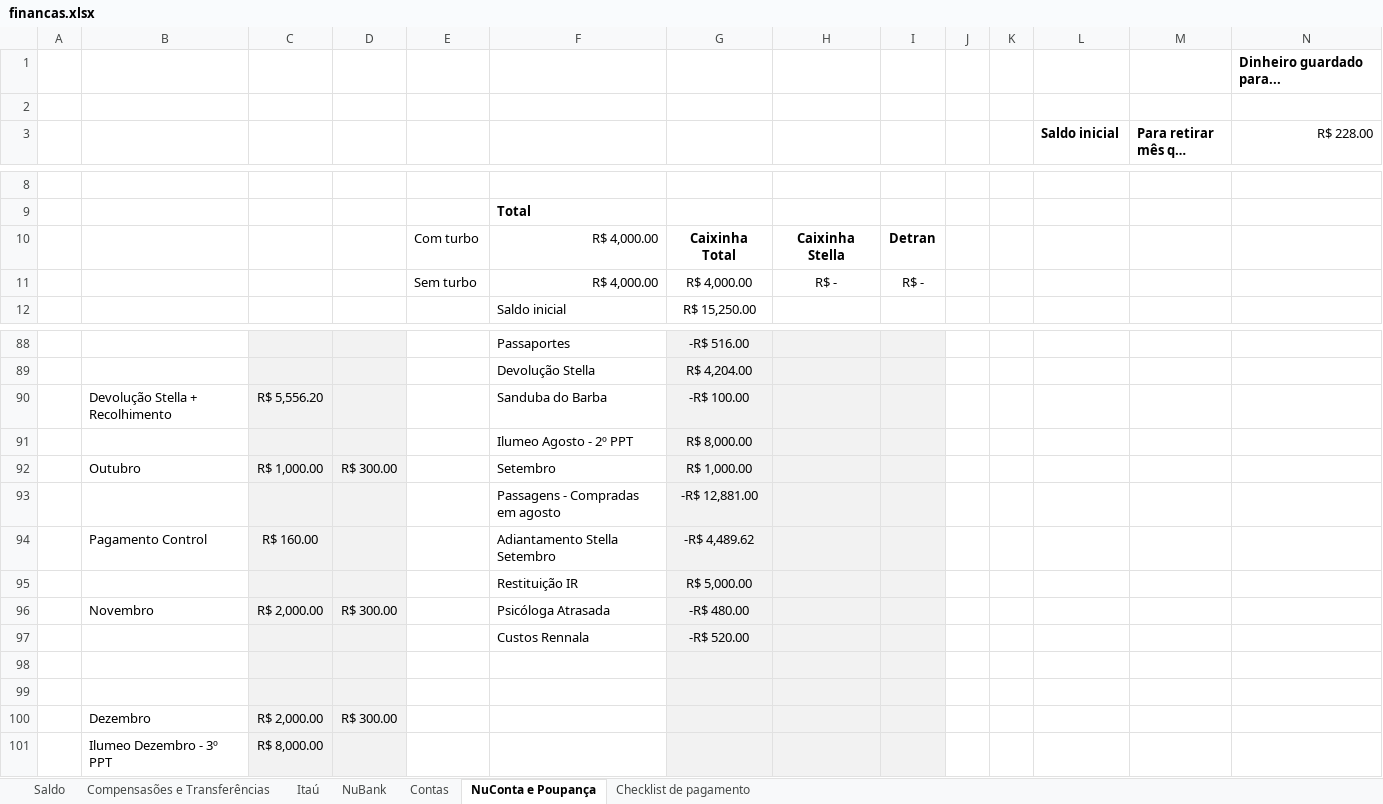
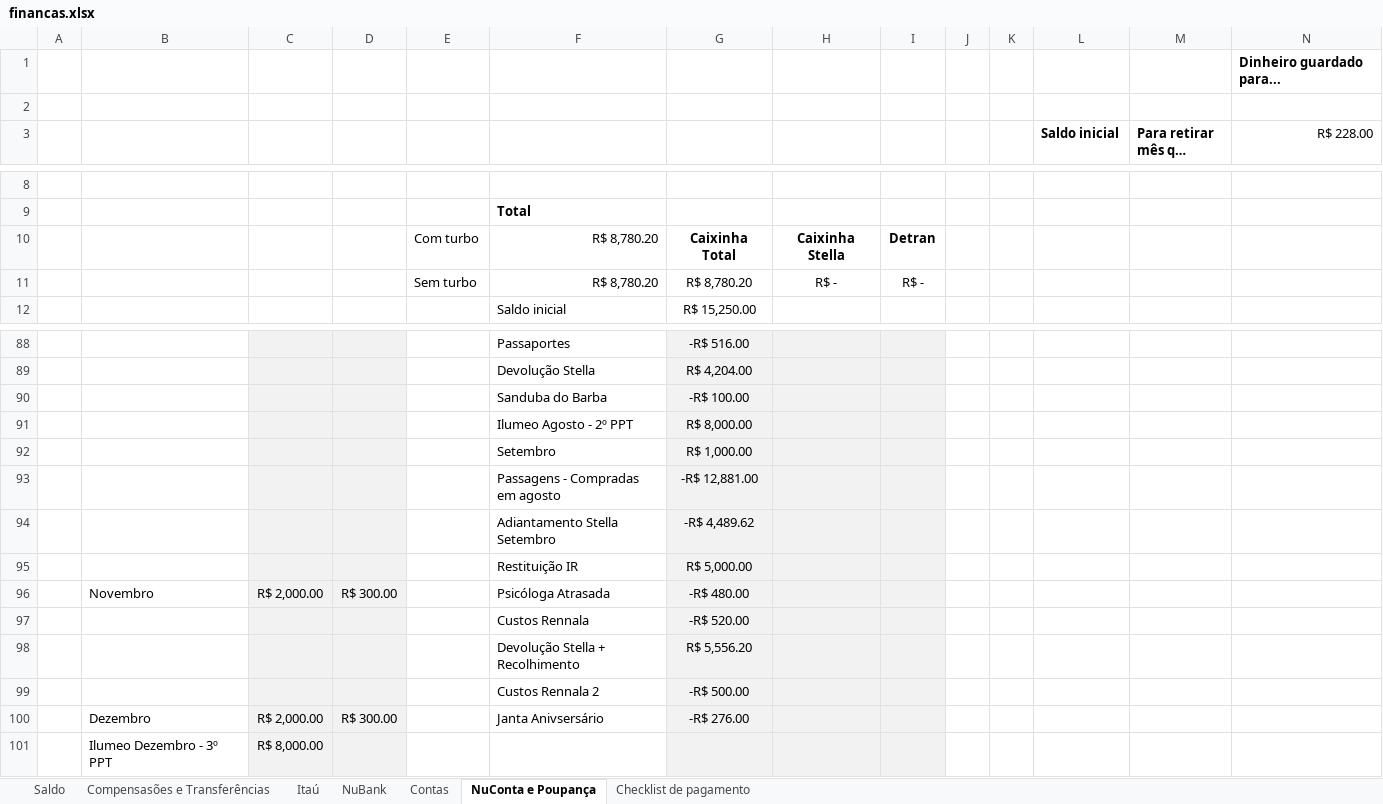
Before and after one commit to Teles-Gui/Financas, an Excel workbook: financas.xlsx, sheet NuConta e Poupança, drawn as a sheet; only a part is shown, gaps mark what is left out; long unchanged cells end in …; values as stored, in another font and other column widths than the file's, no borders; conditional formats not drawn; removed rows and columns are numbered as before the commit, all else as after; the diff names each change by its address in the sheet, - before the commit and + after, or states it on an @@ line.

```diff
--- a/financas.xlsx (sheet NuConta e Poupança)
+++ b/financas.xlsx (sheet NuConta e Poupança)
-F10:F11: R$ 4,000.00
+F10:F11: R$ 8,780.20
-G11: R$ 4,000.00
+G11: R$ 8,780.20
-B90: Devolução Stella + Recolhimento
+B90: (empty)
-C90: R$ 5,556.20
+C90: (empty)
-row 92:  | Outubro | R$ 1,000.00 | R$ 300.00 |  | Setembro | R$ 1,000.00
+row 92:  |  |  |  |  | Setembro | R$ 1,000.00
-B94: Pagamento Control
+B94: (empty)
-C94: R$ 160.00
+C94: (empty)
-row 98: (empty)
+row 98:  |  |  |  |  | Devolução Stella + Recolhimento | R$ 5,556.20
-row 99: (empty)
+row 99:  |  |  |  |  | Custos Rennala 2 | -R$ 500.00
-F100: (empty)
+F100: Janta Anivsersário
-G100: (empty)
+G100: -R$ 276.00
```
Also changed, not shown: sheet NuBank, sheet Saldo, sheet Compensasões e Transferências.
